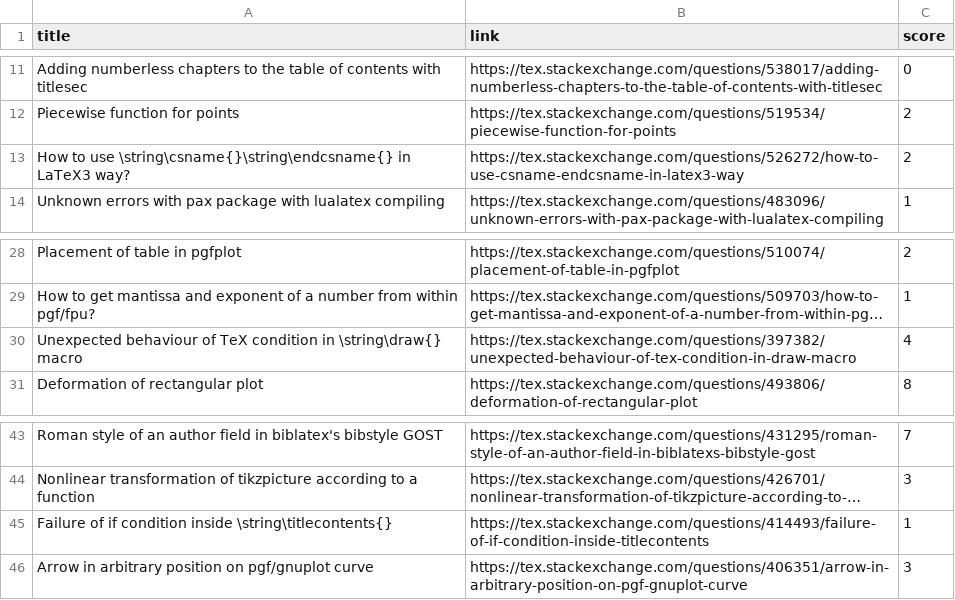
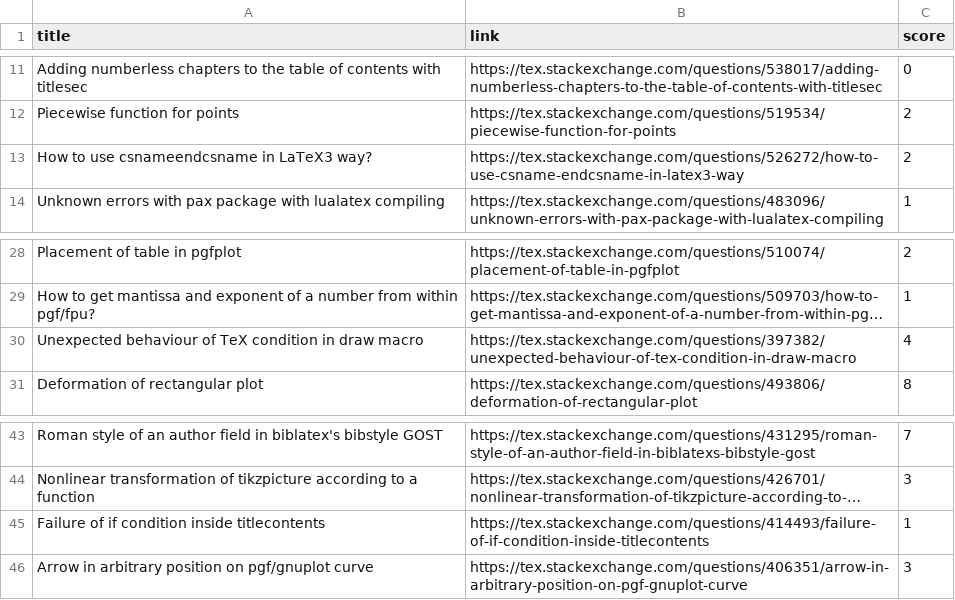
Before and after one commit to sergiokapone/Test_of_Units, a CSV file: Request/usertex.csv, drawn as a sheet; only a part is shown, gaps mark what is left out; long unchanged cells end in …; the diff covers the shown part only; the diff names each change by its address in the sheet, - before the commit and + after, or states it on an @@ line.

```diff
--- a/Request/usertex.csv
+++ b/Request/usertex.csv
-A13 (title): …to use \string\csname{}\string\endcsname{} in LaTeX3…
+A13 (title): …to use csnameendcsname in LaTeX3…
-A30 (title): …condition in \string\draw{} macro
+A30 (title): …condition in draw macro
-A45 (title): …condition inside \string\titlecontents{}
+A45 (title): …condition inside titlecontents
```
Also changed, not shown: 10 edited cells elsewhere in this file, 4 other files.
